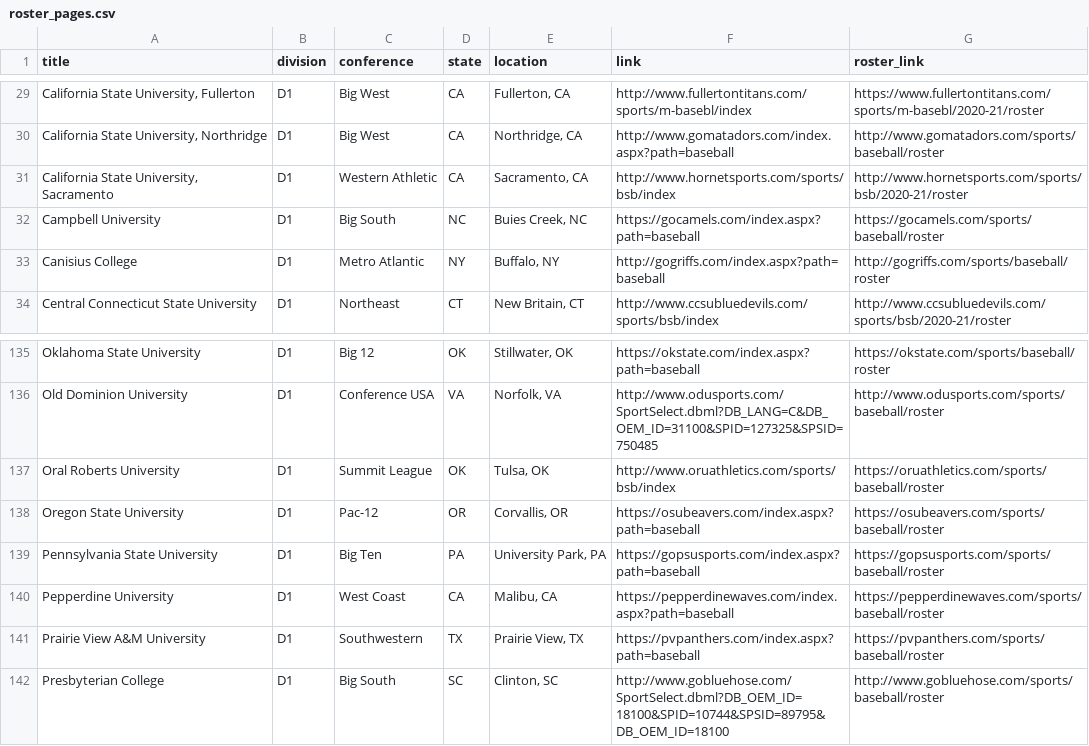
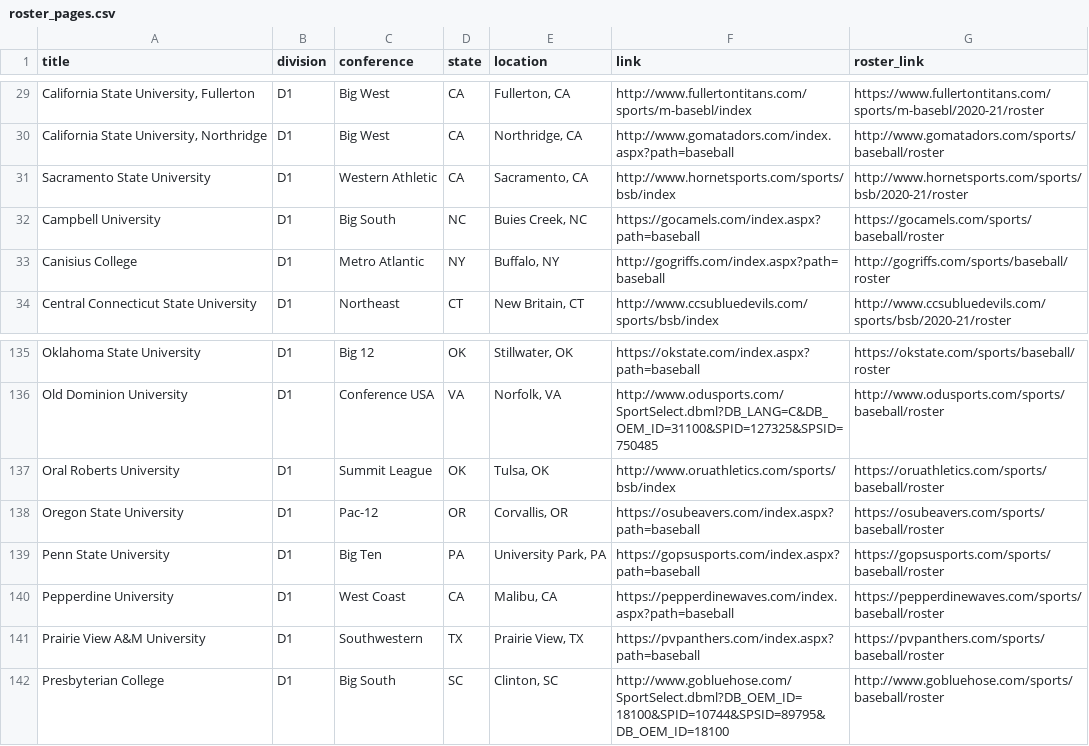
Before and after one commit to peteb206/pete_berryman_baseball, a CSV file: Projects/Canadian_Baseball_Network/roster_pages.csv, drawn as a sheet; only a part is shown, gaps mark what is left out; the diff names each change by its address in the sheet, - before the commit and + after, or states it on an @@ line.

```diff
--- a/Projects/Canadian_Baseball_Network/roster_pages.csv
+++ b/Projects/Canadian_Baseball_Network/roster_pages.csv
-A31 (title): California State University, Sacramento
+A31 (title): Sacramento State University
-A139 (title): Pennsylvania State University
+A139 (title): Penn State University
```
Also changed, not shown: Projects/Canadian_Baseball_Network/canadians_manual.csv.
